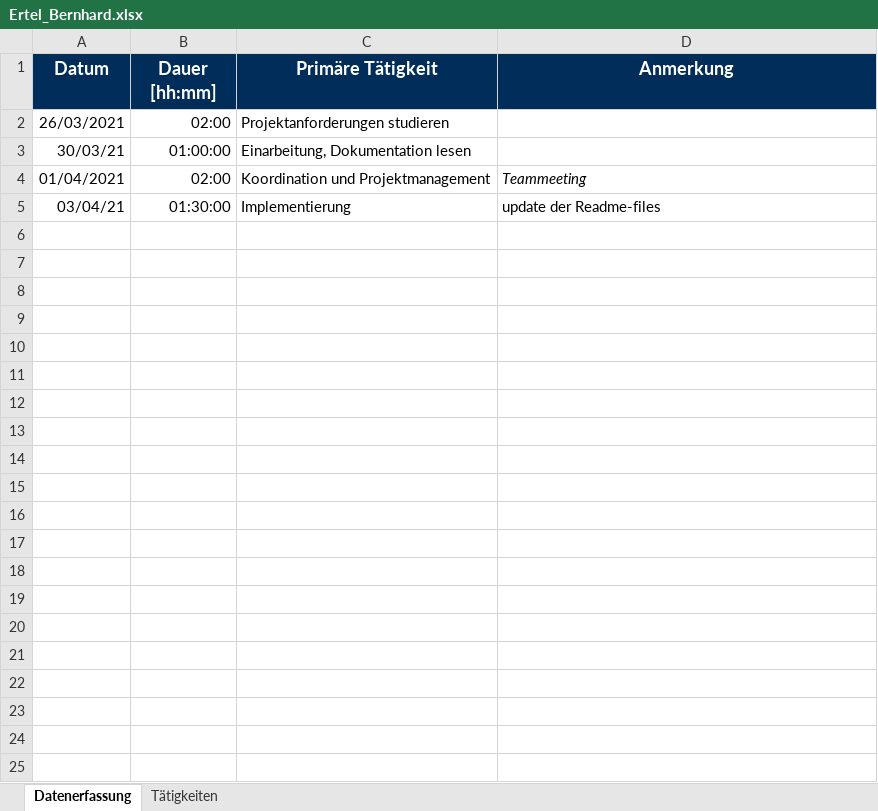
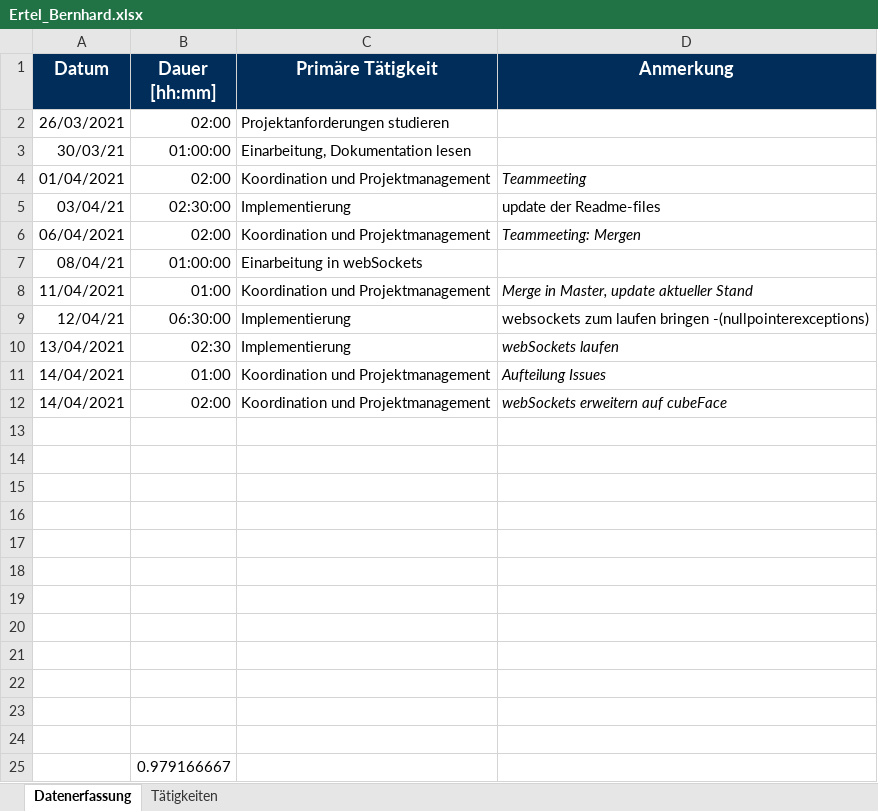
Before and after one commit to b-ertel/TimeGuess-Game, an Excel workbook: time-records/Ertel_Bernhard.xlsx, sheet Datenerfassung, drawn as a sheet; values as stored, in another font and other column widths than the file's, no borders; the diff names each change by its address in the sheet, - before the commit and + after, or states it on an @@ line.

Commit message:
updated timerecord

```diff
--- a/time-records/Ertel_Bernhard.xlsx (sheet Datenerfassung)
+++ b/time-records/Ertel_Bernhard.xlsx (sheet Datenerfassung)
-B5 (Dauer [hh:mm]): 01:30:00
+B5 (Dauer [hh:mm]): 02:30:00
+row 6: 06/04/2021 | 02:00 | Koordination und Projektmanagement | Teammeeting: Mergen
+row 7: 08/04/21 | 01:00:00 | Einarbeitung in webSockets
+row 8: 11/04/2021 | 01:00 | Koordination und Projektmanagement | Merge in Master, update aktueller Stand
+row 9: 12/04/21 | 06:30:00 | Implementierung | websockets zum laufen bringen -(nullpointerexceptions)
+row 10: 13/04/2021 | 02:30 | Implementierung | webSockets laufen
+row 11: 14/04/2021 | 01:00 | Koordination und Projektmanagement | Aufteilung Issues
+row 12: 14/04/2021 | 02:00 | Koordination und Projektmanagement | webSockets erweitern auf cubeFace
+row 13: (empty)
+row 14: (empty)
+row 15: (empty)
+row 16: (empty)
+row 17: (empty)
+row 18: (empty)
+row 19: (empty)
+row 20: (empty)
+row 21: (empty)
+row 22: (empty)
+row 23: (empty)
+row 24: (empty)
+row 25:  | 0.979166667
```
